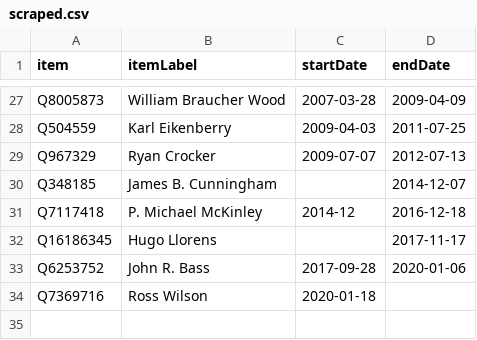
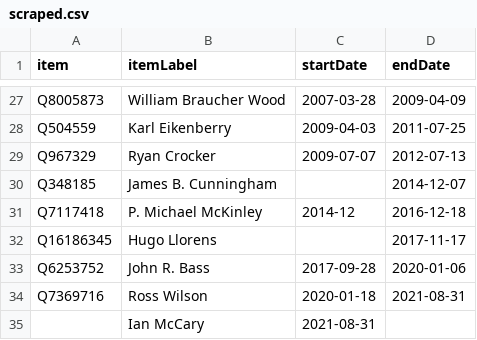
Before and after one commit to every-politician-scrapers/us-cabinet, a CSV file: sources/ambassador-to-afghanistan/scraped.csv, drawn as a sheet; only a part is shown, gaps mark what is left out.

Commit message:
Compare external sources to Wikidata

```diff
--- a/sources/ambassador-to-afghanistan/scraped.csv
+++ b/sources/ambassador-to-afghanistan/scraped.csv
@@ -33,2 +33,3 @@ Q16186345,Hugo Llorens,,2017-11-17
 Q6253752,John R. Bass,2017-09-28,2020-01-06
-Q7369716,Ross Wilson,2020-01-18,
+Q7369716,Ross Wilson,2020-01-18,2021-08-31
+,Ian McCary,2021-08-31,
```
Also changed, not shown: sources/ambassador-to-afghanistan/diff.csv, sources/ambassador-to-afghanistan/wikidata.csv, 16 other files.
